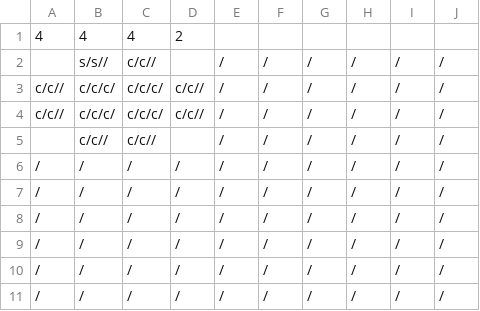
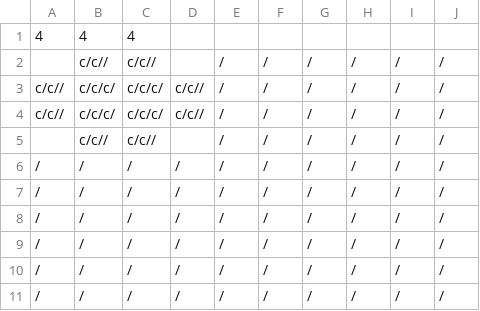
Before and after one commit to sca-nakano-22cge0017/RevivalShape, a CSV file: Assets/Nakano/StageData/Tutorial.csv, drawn as a sheet.

```diff
--- a/Assets/Nakano/StageData/Tutorial.csv
+++ b/Assets/Nakano/StageData/Tutorial.csv
@@ -1,3 +1,3 @@
-4,4,4,2,,,,,,
-,s/s//,c/c//,,/,/,/,/,/,/
+4,4,4,,,,,,,
+,c/c//,c/c//,,/,/,/,/,/,/
 c/c//,c/c/c/,c/c/c/,c/c//,/,/,/,/,/,/
```
Also changed, not shown: 14 other files.
